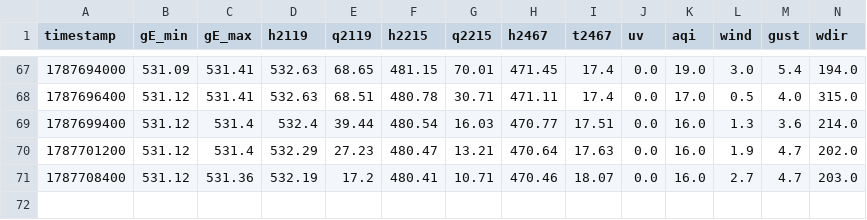
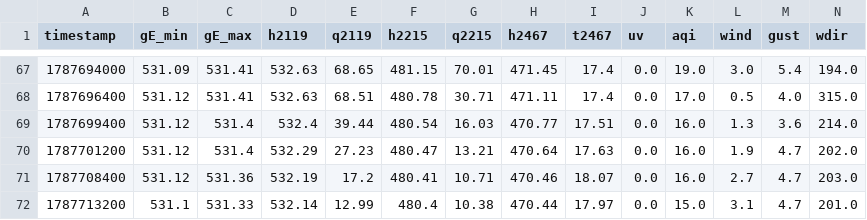
Before and after one commit to christianzihlmann/pumpfoil-guru, a CSV file: data/hydro.csv, drawn as a sheet; only a part is shown, gaps mark what is left out; rows hold the shown columns only; the diff names each change by its address in the sheet, - before the commit and + after, or states it on an @@ line.

```diff
--- a/data/hydro.csv
+++ b/data/hydro.csv
+row 72: 1787713200 | 531.1 | 531.33 | 532.14 | 12.99 | 480.4 | 10.38 | 470.44 | 17.97 | 0.0 | 15.0 | 3.1 | 4.7 | 201.0
```
Also changed, not shown: 1 other file.
